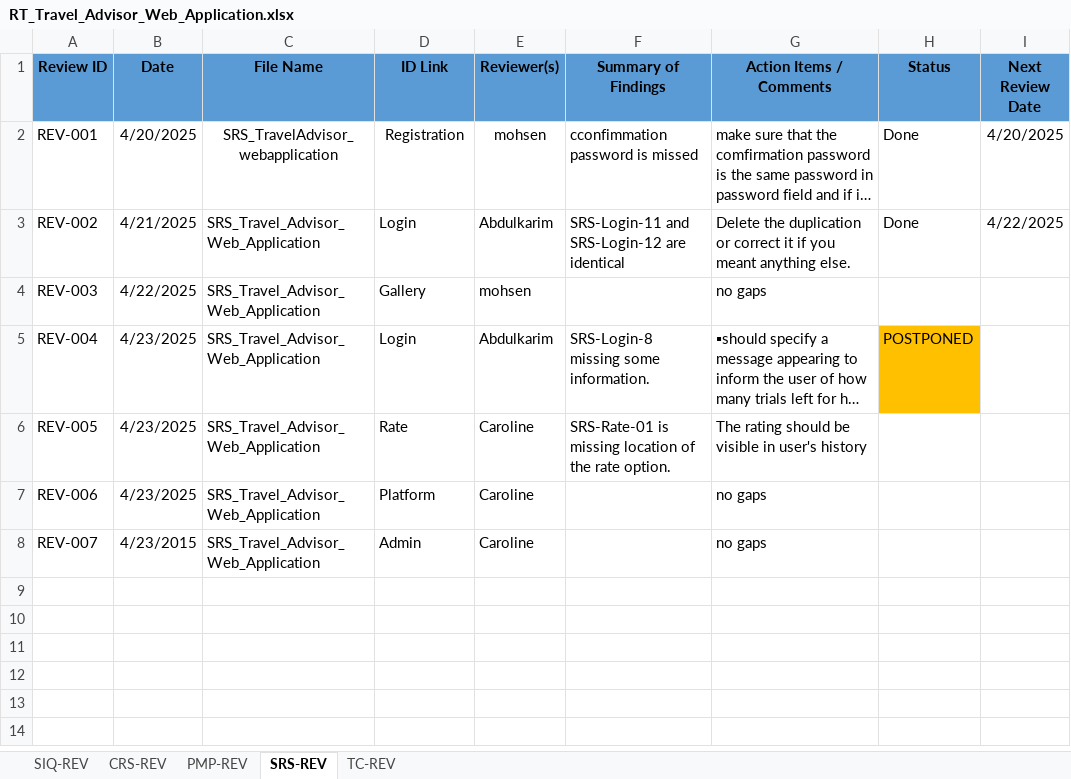
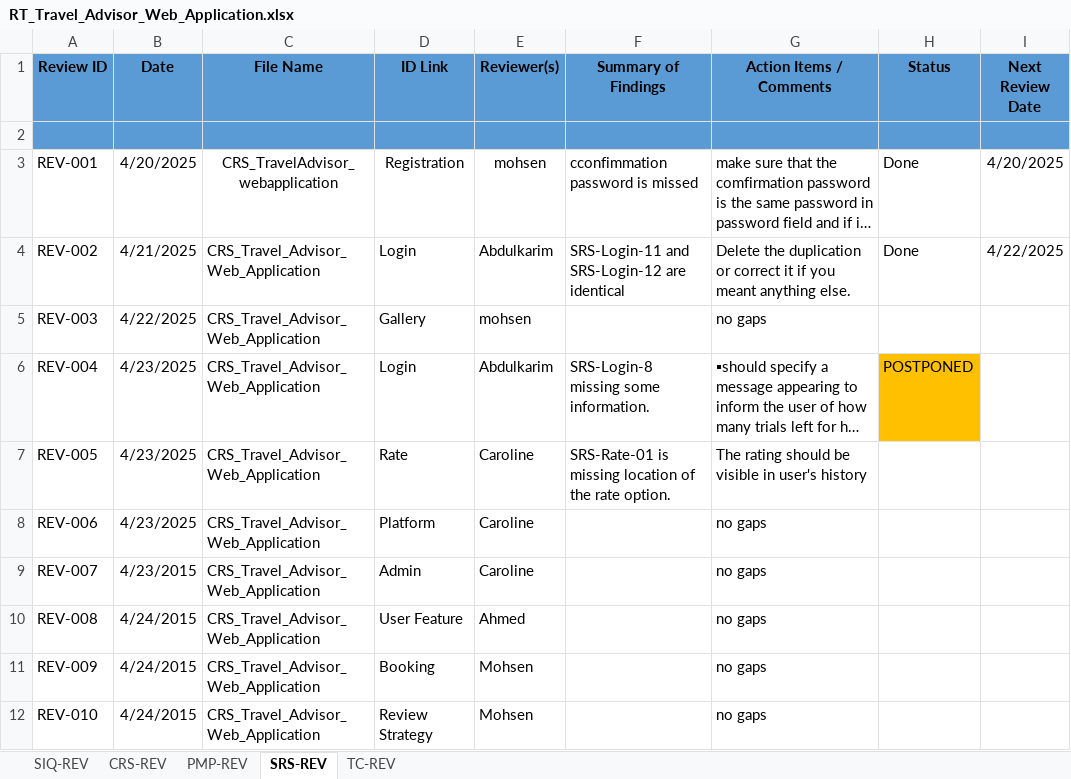
Before and after one commit to Mohamed-Mohsen98/Travel-Advisor-Web-Application, an Excel workbook: Reviews/RT_Travel_Advisor_Web_Application.xlsx, sheet SRS-REV, drawn as a sheet; long unchanged cells end in …; values as stored, in another font and other column widths than the file's, no borders; addresses are those after the commit; the diff names each change by its address in the sheet, - before the commit and + after, or states it on an @@ line.

Commit message:
Review_Tempelete V1.7
add review on pmp
and review on srs document
user & admin & booking  feature

```diff
--- a/Reviews/RT_Travel_Advisor_Web_Application.xlsx (sheet SRS-REV)
+++ b/Reviews/RT_Travel_Advisor_Web_Application.xlsx (sheet SRS-REV)
+row 2: (empty)
-C3 (File Name): SRS_TravelAdvisor_webapplication
+C3 (File Name): CRS_TravelAdvisor_webapplication
-C4:C9 (File Name): SRS_Travel_Advisor_Web_Application
+C4:C9 (File Name): CRS_Travel_Advisor_Web_Application
+row 10: REV-008 | 4/24/2015 | CRS_Travel_Advisor_Web_Application | User Feature | Ahmed |  | no gaps
+row 11: REV-009 | 4/24/2015 | CRS_Travel_Advisor_Web_Application | Booking | Mohsen |  | no gaps
+row 12: REV-010 | 4/24/2015 | CRS_Travel_Advisor_Web_Application | Review Strategy | Mohsen |  | no gaps
```
Also changed, not shown: sheet PMP-REV.
